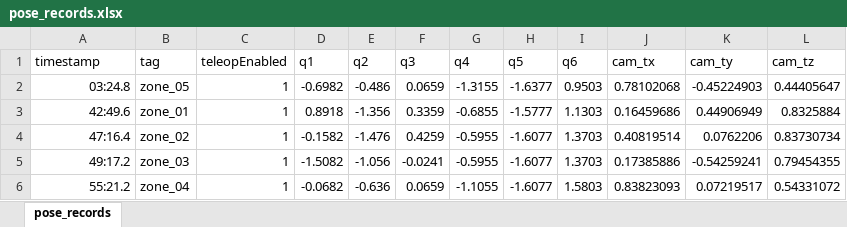
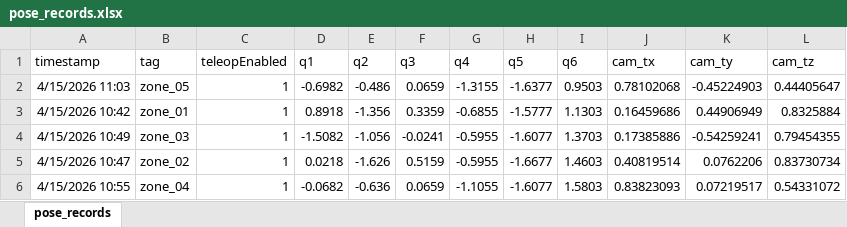
Before and after one commit to robocup-arm/RoboCup_ARM, an Excel workbook: modelData/pose_records.xlsx, sheet pose_records, drawn as a sheet; values as stored, in another font and other column widths than the file's, no borders; removed rows and columns are numbered as before the commit, all else as after; the diff names each change by its address in the sheet, - before the commit and + after, or states it on an @@ line.

```diff
--- a/modelData/pose_records.xlsx (sheet pose_records)
+++ b/modelData/pose_records.xlsx (sheet pose_records)
-A2 (timestamp): 03:24.8
+A2 (timestamp): 4/15/2026 11:03
-A3 (timestamp): 42:49.6
+A3 (timestamp): 4/15/2026 10:42
-row 4: 47:16.4 | zone_02 | 1 | -0.1582 | -1.476 | 0.4259 | -0.5955 | -1.6077 | 1.3703 | 0.40819514 | 0.0762206 | 0.83730734
-A4 (timestamp): 49:17.2
+A4 (timestamp): 4/15/2026 10:49
+row 5: 4/15/2026 10:47 | zone_02 | 1 | 0.0218 | -1.626 | 0.5159 | -0.5955 | -1.6677 | 1.4603 | 0.40819514 | 0.0762206 | 0.83730734
-A6 (timestamp): 55:21.2
+A6 (timestamp): 4/15/2026 10:55
```
Also changed, not shown: 4 other files.
